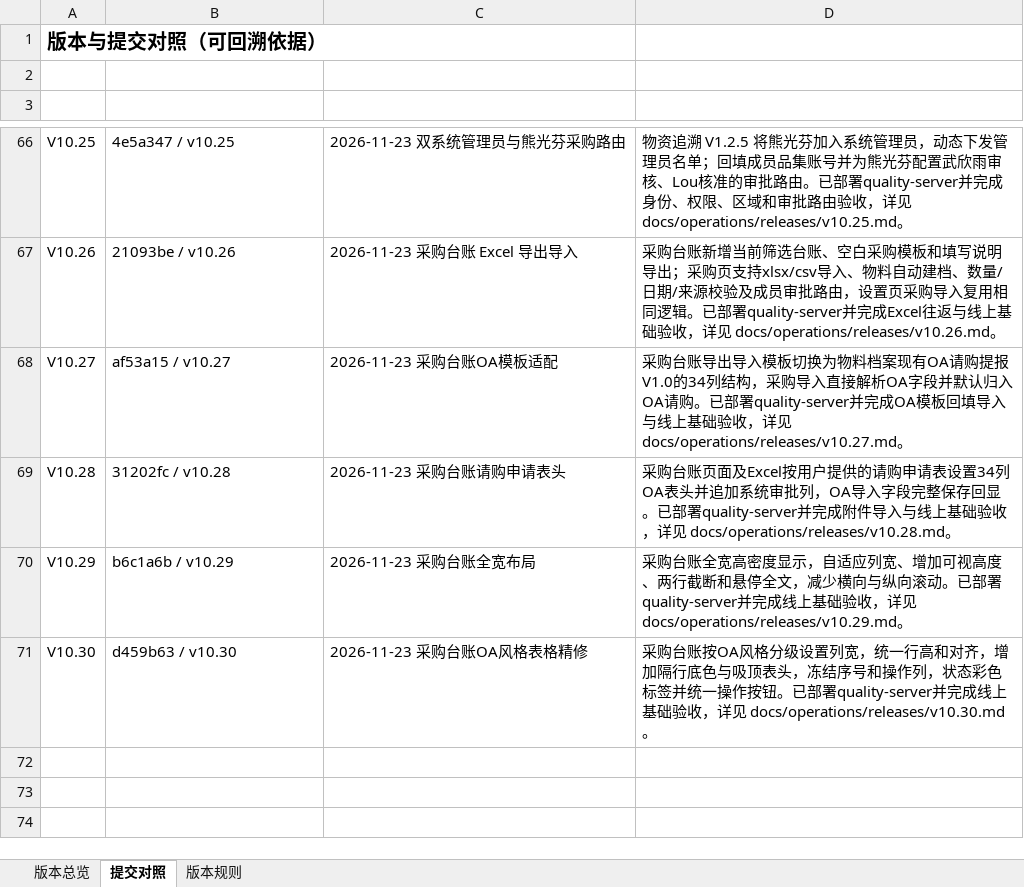
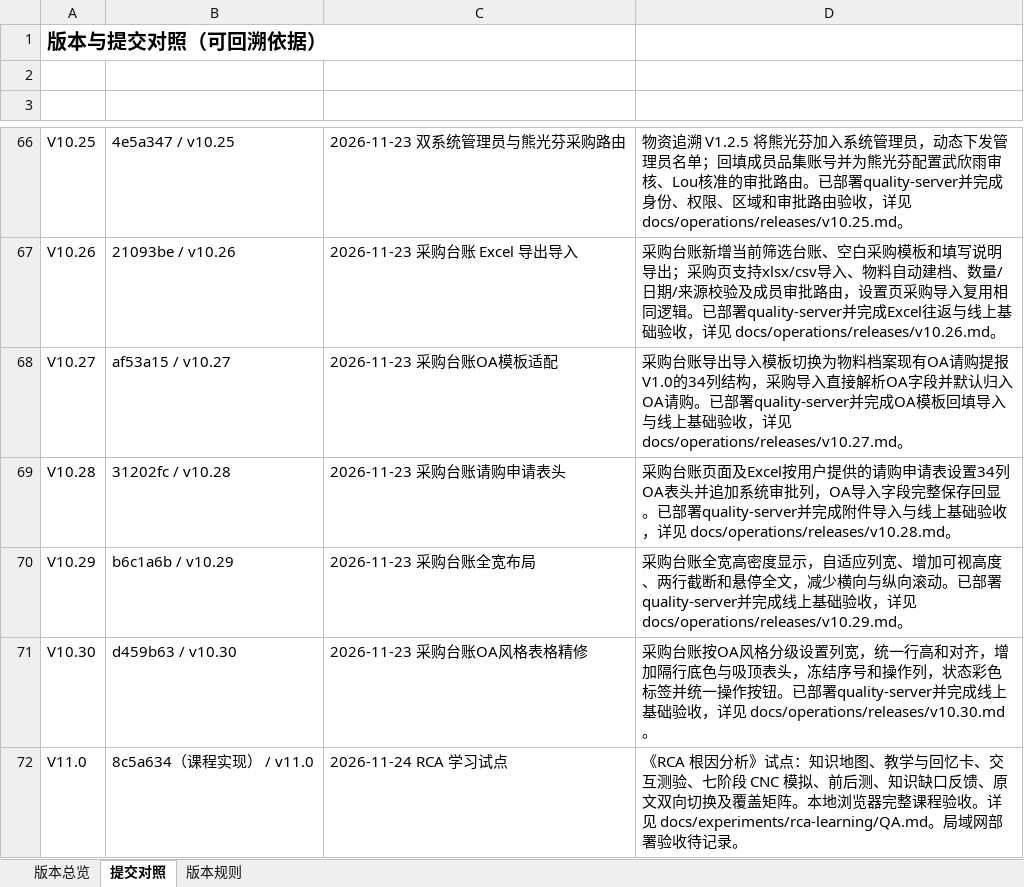
Before and after one commit to profundity-max/quality-homepage, an Excel workbook: Q-Nexus项目变更说明.xlsx, sheet 提交对照, drawn as a sheet; only a part is shown, gaps mark what is left out; values as stored, in another font and other column widths than the file's, no borders; the diff names each change by its address in the sheet, - before the commit and + after, or states it on an @@ line.

```diff
--- a/Q-Nexus项目变更说明.xlsx (sheet 提交对照)
+++ b/Q-Nexus项目变更说明.xlsx (sheet 提交对照)
+row 72: V11.0 | 8c5a634（课程实现） / v11.0 | 2026-11-24 RCA 学习试点 | 《RCA 根因分析》试点：知识地图、教学与回忆卡、交互测验、七阶段 CNC 模拟、前后测、知识缺口反馈、原文双向切换及覆盖矩阵。本地浏览器完整课程验收。详见 docs/experiments/rca-learning/QA.md。局域网部署验收待记录。
```
Also changed, not shown: sheet 版本总览, 4 other files.
